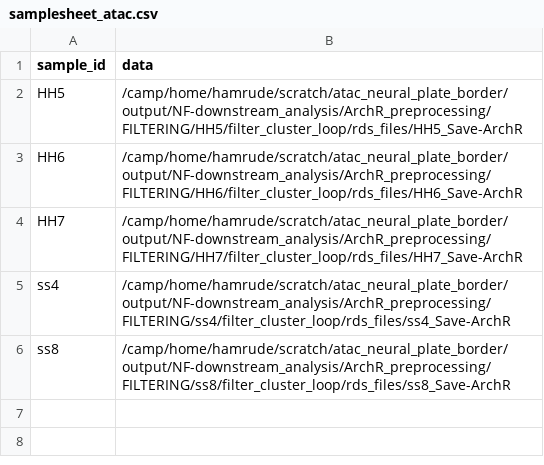
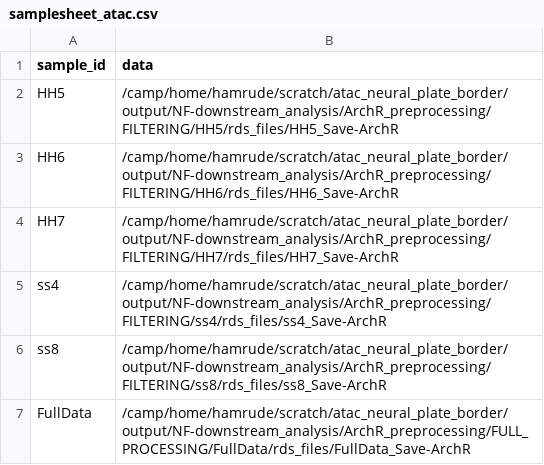
Before and after one commit to evaham1/atac_neural_plate_border, a CSV file: NF-downstream_analysis/samplesheet_atac.csv, drawn as a sheet.

Commit message:
updated sample sheets to test run on whole pipeline

```diff
--- a/NF-downstream_analysis/samplesheet_atac.csv
+++ b/NF-downstream_analysis/samplesheet_atac.csv
@@ -1,6 +1,7 @@
 sample_id,data
-HH5,/camp/home/hamrude/scratch/atac_neural_plate_border/output/NF-downstream_analysis/ArchR_preprocessing/FILTERING/HH5/filter_cluster_loop/rds_files/HH5_Save-ArchR
-HH6,/camp/home/hamrude/scratch/atac_neural_plate_border/output/NF-downstream_analysis/ArchR_preprocessing/FILTERING/HH6/filter_cluster_loop/rds_files/HH6_Save-ArchR
-HH7,/camp/home/hamrude/scratch/atac_neural_plate_border/output/NF-downstream_analysis/ArchR_preprocessing/FILTERING/HH7/filter_cluster_loop/rds_files/HH7_Save-ArchR
-ss4,/camp/home/hamrude/scratch/atac_neural_plate_border/output/NF-downstream_analysis/ArchR_preprocessing/FILTERING/ss4/filter_cluster_loop/rds_files/ss4_Save-ArchR
-ss8,/camp/home/hamrude/scratch/atac_neural_plate_border/output/NF-downstream_analysis/ArchR_preprocessing/FILTERING/ss8/filter_cluster_loop/rds_files/ss8_Save-ArchR
+HH5,/camp/home/hamrude/scratch/atac_neural_plate_border/output/NF-downstream_analysis/ArchR_preprocessing/FILTERING/HH5/rds_files/HH5_Save-ArchR
+HH6,/camp/home/hamrude/scratch/atac_neural_plate_border/output/NF-downstream_analysis/ArchR_preprocessing/FILTERING/HH6/rds_files/HH6_Save-ArchR
+HH7,/camp/home/hamrude/scratch/atac_neural_plate_border/output/NF-downstream_analysis/ArchR_preprocessing/FILTERING/HH7/rds_files/HH7_Save-ArchR
+ss4,/camp/home/hamrude/scratch/atac_neural_plate_border/output/NF-downstream_analysis/ArchR_preprocessing/FILTERING/ss4/rds_files/ss4_Save-ArchR
+ss8,/camp/home/hamrude/scratch/atac_neural_plate_border/output/NF-downstream_analysis/ArchR_preprocessing/FILTERING/ss8/rds_files/ss8_Save-ArchR
+FullData,/camp/home/hamrude/scratch/atac_neural_plate_border/output/NF-downstream_analysis/ArchR_preprocessing/FULL_PROCESSING/FullData/rds_files/FullData_Save-ArchR
```
Also changed, not shown: 1 other file.
